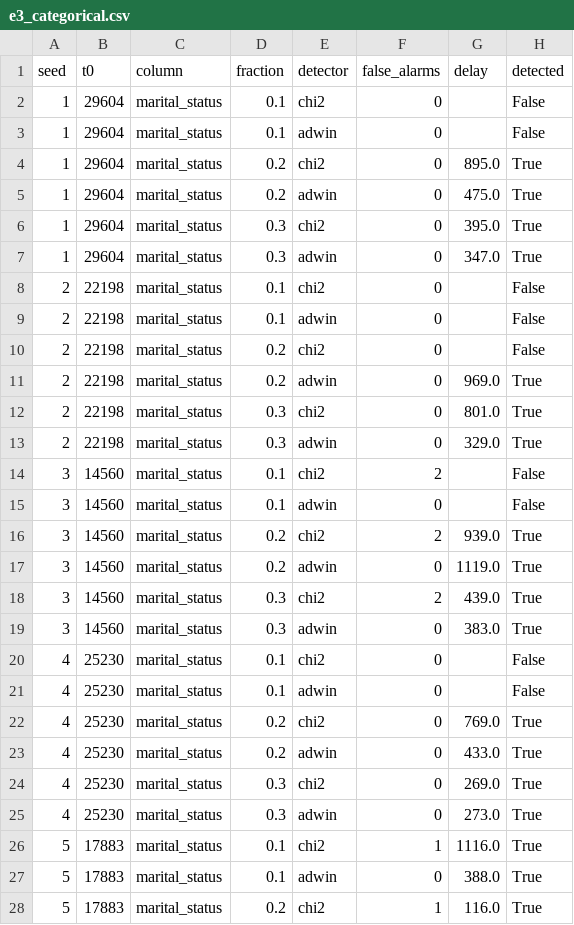
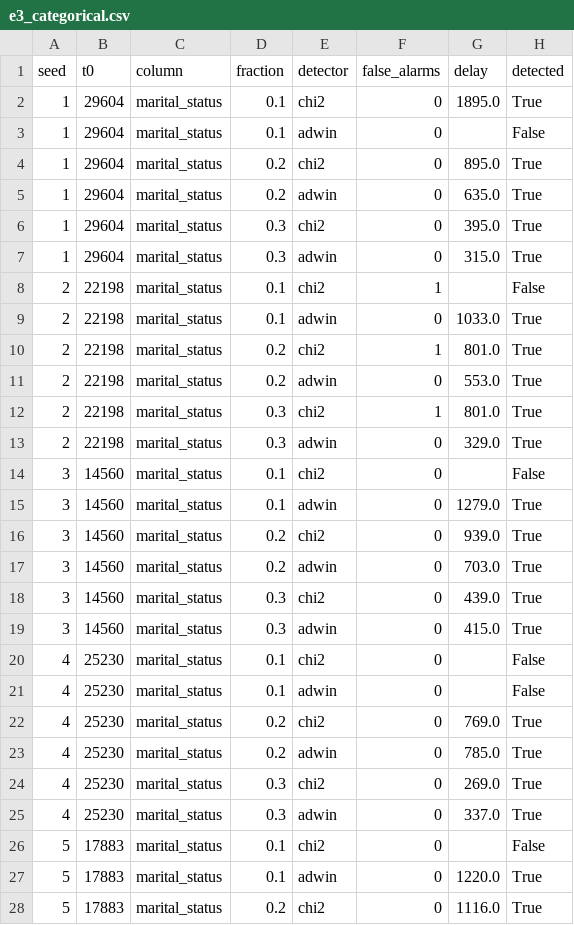
Before and after one commit to sharonjepngetichsaina/SynAudit, a CSV file: results/drift/e3_categorical.csv, drawn as a sheet; only a part is shown; the diff covers the shown part only.

```diff
--- a/results/drift/e3_categorical.csv
+++ b/results/drift/e3_categorical.csv
@@ -1,20 +1,20 @@
 seed,t0,column,fraction,detector,false_alarms,delay,detected
-1,29604,marital_status,0.1,chi2,0,,False
+1,29604,marital_status,0.1,chi2,0,1895.0,True
 1,29604,marital_status,0.1,adwin,0,,False
 1,29604,marital_status,0.2,chi2,0,895.0,True
-1,29604,marital_status,0.2,adwin,0,475.0,True
+1,29604,marital_status,0.2,adwin,0,635.0,True
 1,29604,marital_status,0.3,chi2,0,395.0,True
-1,29604,marital_status,0.3,adwin,0,347.0,True
-2,22198,marital_status,0.1,chi2,0,,False
-2,22198,marital_status,0.1,adwin,0,,False
-2,22198,marital_status,0.2,chi2,0,,False
-2,22198,marital_status,0.2,adwin,0,969.0,True
-2,22198,marital_status,0.3,chi2,0,801.0,True
+1,29604,marital_status,0.3,adwin,0,315.0,True
+2,22198,marital_status,0.1,chi2,1,,False
+2,22198,marital_status,0.1,adwin,0,1033.0,True
+2,22198,marital_status,0.2,chi2,1,801.0,True
+2,22198,marital_status,0.2,adwin,0,553.0,True
+2,22198,marital_status,0.3,chi2,1,801.0,True
 2,22198,marital_status,0.3,adwin,0,329.0,True
-3,14560,marital_status,0.1,chi2,2,,False
-3,14560,marital_status,0.1,adwin,0,,False
-3,14560,marital_status,0.2,chi2,2,939.0,True
-3,14560,marital_status,0.2,adwin,0,1119.0,True
-3,14560,marital_status,0.3,chi2,2,439.0,True
-3,14560,marital_status,0.3,adwin,0,383.0,True
+3,14560,marital_status,0.1,chi2,0,,False
+3,14560,marital_status,0.1,adwin,0,1279.0,True
+3,14560,marital_status,0.2,chi2,0,939.0,True
+3,14560,marital_status,0.2,adwin,0,703.0,True
+3,14560,marital_status,0.3,chi2,0,439.0,True
+3,14560,marital_status,0.3,adwin,0,415.0,True
 4,25230,marital_status,0.1,chi2,0,,False
@@ -22,7 +22,7 @@ seed,t0,column,fraction,detector,false_alarms,delay,detected
 4,25230,marital_status,0.2,chi2,0,769.0,True
-4,25230,marital_status,0.2,adwin,0,433.0,True
+4,25230,marital_status,0.2,adwin,0,785.0,True
 4,25230,marital_status,0.3,chi2,0,269.0,True
-4,25230,marital_status,0.3,adwin,0,273.0,True
-5,17883,marital_status,0.1,chi2,1,1116.0,True
-5,17883,marital_status,0.1,adwin,0,388.0,True
-5,17883,marital_status,0.2,chi2,1,116.0,True
+4,25230,marital_status,0.3,adwin,0,337.0,True
+5,17883,marital_status,0.1,chi2,0,,False
+5,17883,marital_status,0.1,adwin,0,1220.0,True
+5,17883,marital_status,0.2,chi2,0,1116.0,True
```
Also changed, not shown: 35 edited cells elsewhere in this file, results/drift/e3_numeric.csv.
